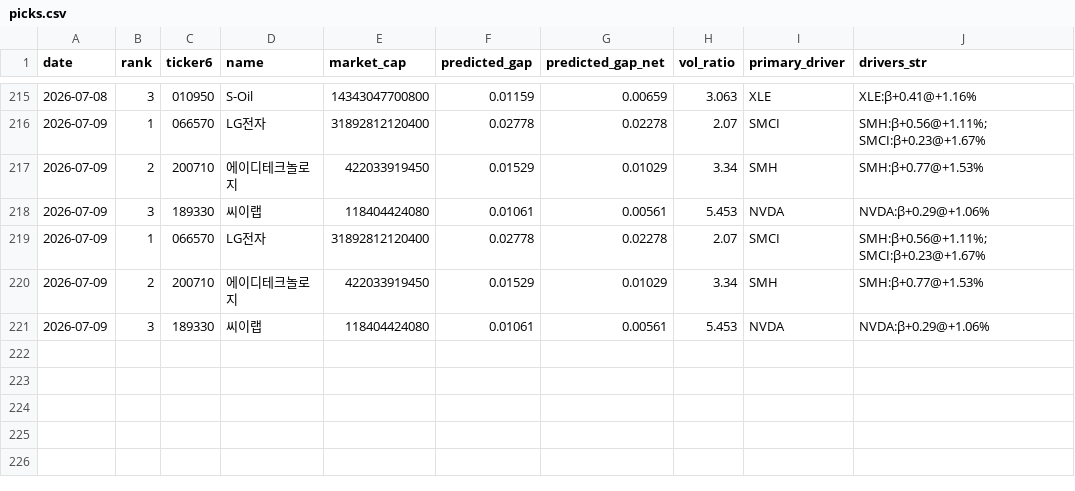
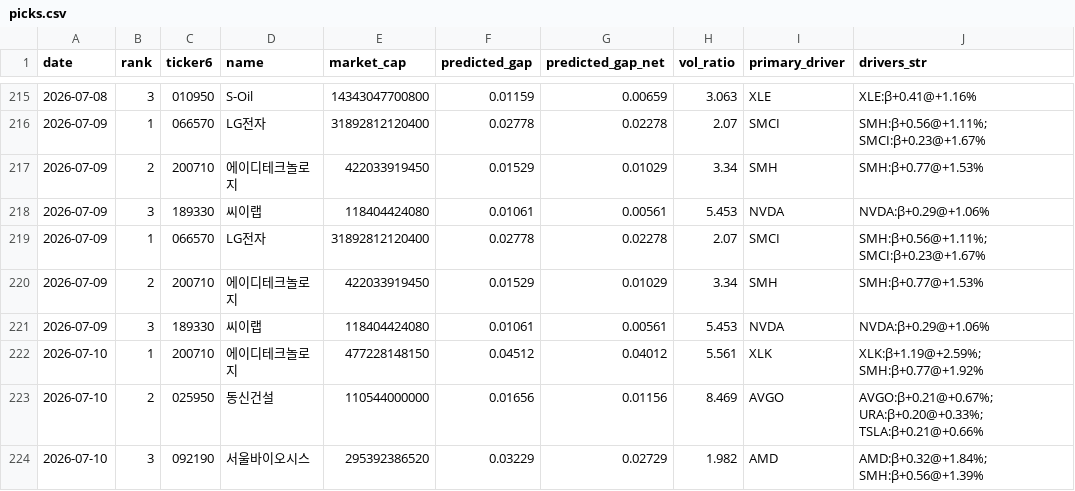
Before and after one commit to melingo-o/danta-screener, a CSV file: data/journal/picks.csv, drawn as a sheet; only a part is shown, gaps mark what is left out.

```diff
--- a/data/journal/picks.csv
+++ b/data/journal/picks.csv
@@ -221 +221,4 @@
 2026-07-09,3,189330,씨이랩,118404424080,0.01061,0.00561,5.453,NVDA,NVDA:β+0.29@+1.06%
+2026-07-10,1,200710,에이디테크놀로지,477228148150,0.04512,0.04012,5.561,XLK,XLK:β+1.19@+2.59%; SMH:β+0.77@+1.92%
+2026-07-10,2,025950,동신건설,110544000000,0.01656,0.01156,8.469,AVGO,AVGO:β+0.21@+0.67%; URA:β+0.20@+0.33%; TSLA:β+0.21@+0.66%
+2026-07-10,3,092190,서울바이오시스,295392386520,0.03229,0.02729,1.982,AMD,AMD:β+0.32@+1.84%; SMH:β+0.56@+1.39%
```
Also changed, not shown: data/daily_indicators.csv, data/picking_universe.csv, 1 other file.
